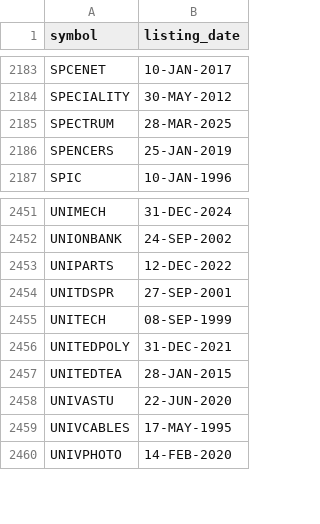
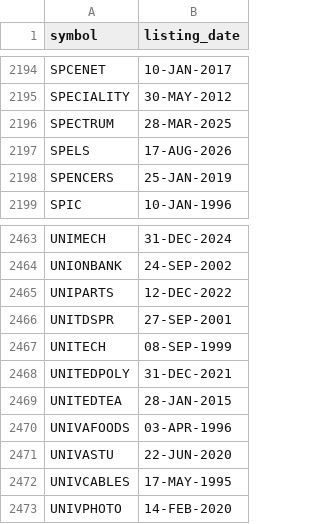
Before and after one commit to itech306/new-dashboard-sa-and-gann, a CSV file: listing_dates.csv, drawn as a sheet; only a part is shown, gaps mark what is left out; the diff covers the shown part only.

```diff
--- a/listing_dates.csv
+++ b/listing_dates.csv
@@ -2185,2 +2196,3 @@ SPECIALITY,30-MAY-2012
 SPECTRUM,28-MAR-2025
+SPELS,17-AUG-2026
 SPENCERS,25-JAN-2019
@@ -2457,2 +2469,3 @@ UNITEDPOLY,31-DEC-2021
 UNITEDTEA,28-JAN-2015
+UNIVAFOODS,03-APR-1996
 UNIVASTU,22-JUN-2020
```
Also changed, not shown: 11 added rows elsewhere in this file, 1 other file.
